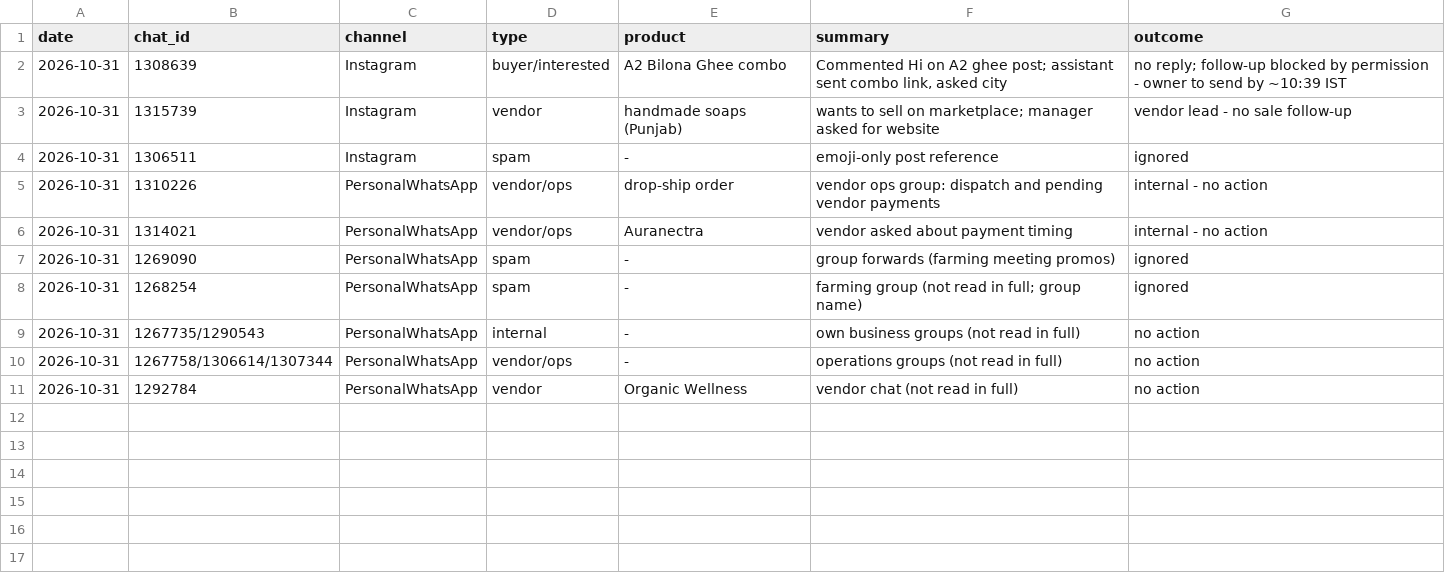
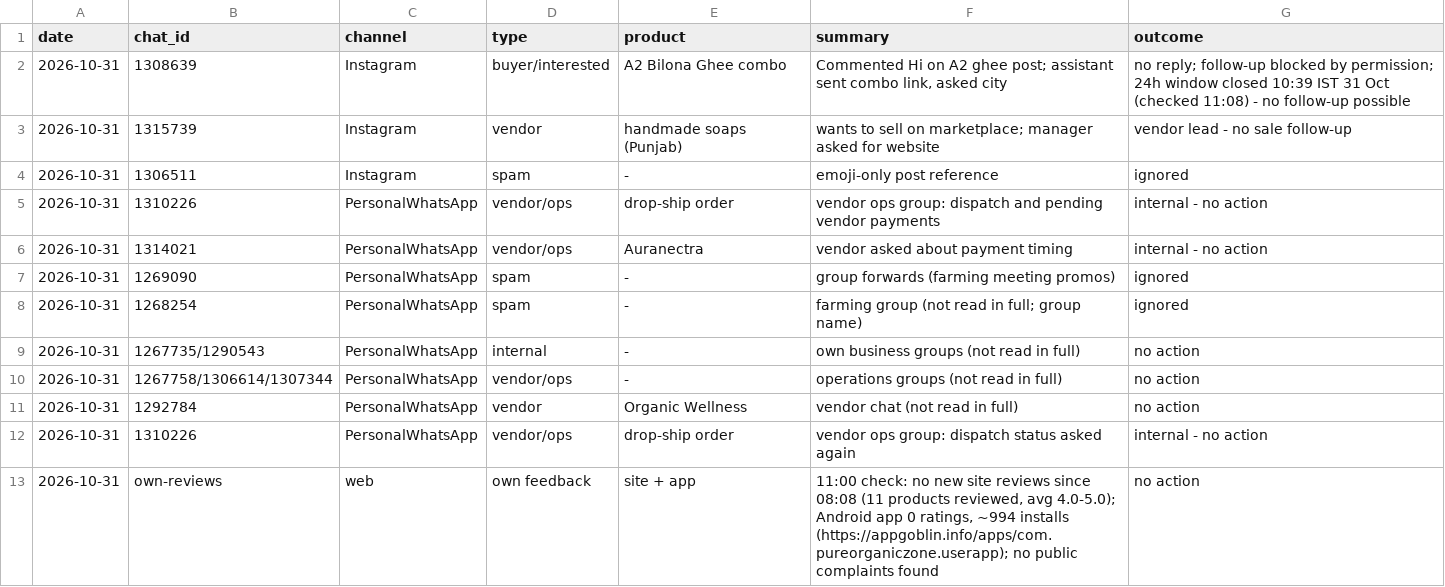
Before and after one commit to gjsgopi-dev/pureorganiczone-reels, a CSV file: insights/customer_feedback.csv, drawn as a sheet.

```diff
--- a/insights/customer_feedback.csv
+++ b/insights/customer_feedback.csv
@@ -1,3 +1,3 @@
 date,chat_id,channel,type,product,summary,outcome
-2026-10-31,1308639,Instagram,buyer/interested,A2 Bilona Ghee combo,"Commented Hi on A2 ghee post; assistant sent combo link, asked city",no reply; follow-up blocked by permission - owner to send by ~10:39 IST
+2026-10-31,1308639,Instagram,buyer/interested,A2 Bilona Ghee combo,"Commented Hi on A2 ghee post; assistant sent combo link, asked city",no reply; follow-up blocked by permission; 24h window closed 10:39 IST 31 Oct (checked 11:08) - no follow-up possible
 2026-10-31,1315739,Instagram,vendor,handmade soaps (Punjab),wants to sell on marketplace; manager asked for website,vendor lead - no sale follow-up
@@ -11 +11,3 @@ date,chat_id,channel,type,product,summary,outcome
 2026-10-31,1292784,PersonalWhatsApp,vendor,Organic Wellness,vendor chat (not read in full),no action
+2026-10-31,1310226,PersonalWhatsApp,vendor/ops,drop-ship order,vendor ops group: dispatch status asked again,internal - no action
+2026-10-31,own-reviews,web,own feedback,site + app,"11:00 check: no new site reviews since 08:08 (11 products reviewed, avg 4.0-5.0); Android app 0 ratings, ~994 installs (https://appgoblin.info/apps/com.pureorganiczone.userapp); no public complaints found",no action
```
Also changed, not shown: 1 other file.
